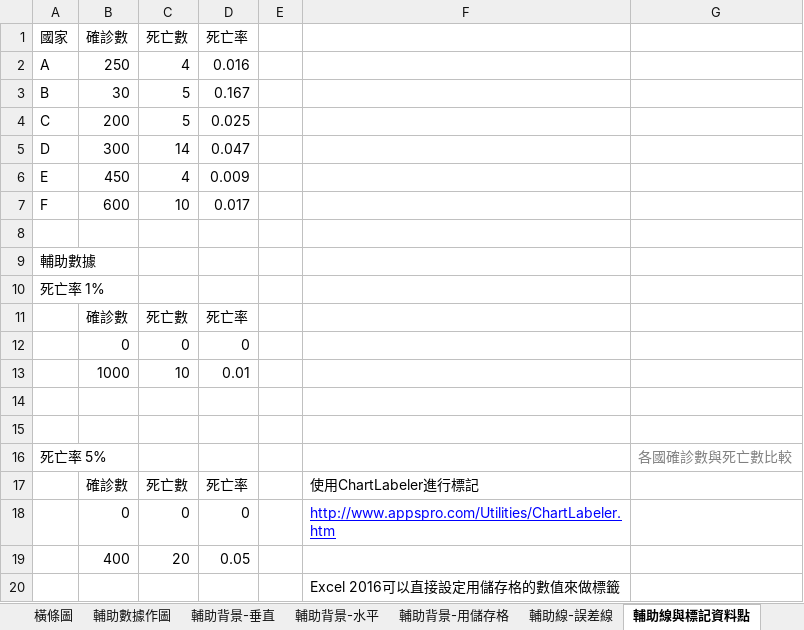
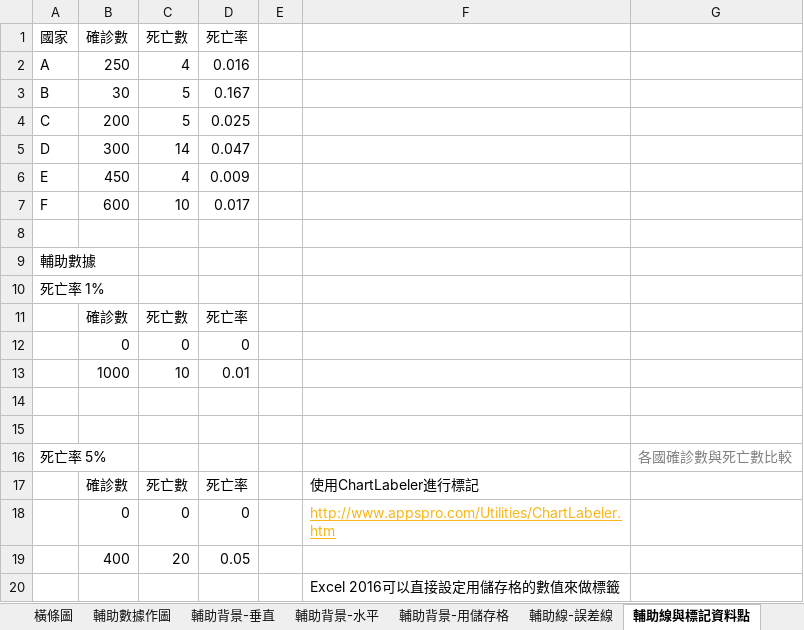
Before and after one commit to ChihHsiangChien/DataVisualization, an Excel workbook: 圖表範例.xlsx, sheet 輔助線與標記資料點, drawn as a sheet; values as stored, in another font and other column widths than the file's, no borders; charts and pictures not drawn; the diff names each change by its address in the sheet, - before the commit and + after, or states it on an @@ line.

```diff
--- a/圖表範例.xlsx (sheet 輔助線與標記資料點)
+++ b/圖表範例.xlsx (sheet 輔助線與標記資料點)
-F18 text colour: #0000FF
+F18 text colour: #F7B615
```
Also changed, not shown: sheet 組圖(1), sheet 組圖(2), sheet 視覺元素, sheet 日期序列, sheet 長條圖或折線圖, sheet 圖例格線刻度, other sheet tabs, charts or pictures.
